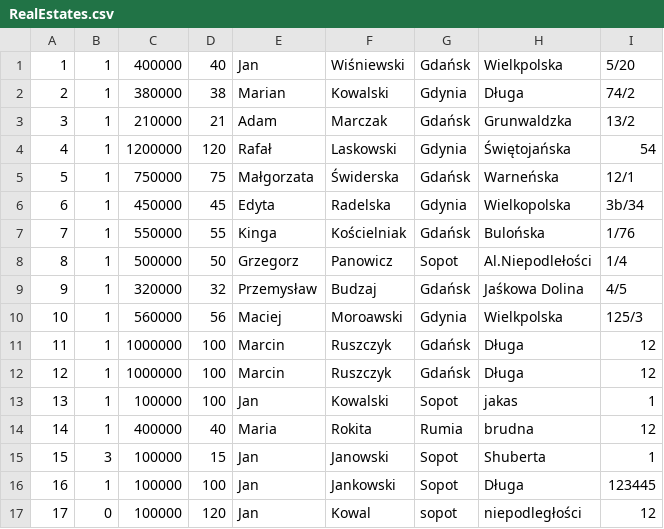
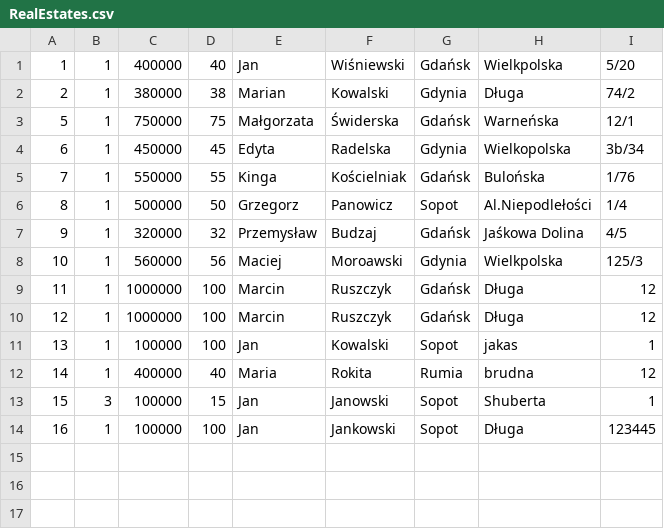
Before and after one commit to infoshareacademy/jcszr2-programisci-15k, a CSV file: RealEstateOffice/Files/RealEstates.csv, drawn as a sheet.

```diff
--- a/RealEstateOffice/Files/RealEstates.csv
+++ b/RealEstateOffice/Files/RealEstates.csv
@@ -2,4 +2,2 @@
 2;1;380000;38;Marian;Kowalski;Gdynia;Długa;74/2
-3;1;210000;21;Adam;Marczak;Gdańsk;Grunwaldzka;13/2
-4;1;1200000;120;Rafał;Laskowski;Gdynia;Świętojańska;54
 5;1;750000;75;Małgorzata;Świderska;Gdańsk;Warneńska;12/1
@@ -16,2 +14 @@
 16;1;100000;100;Jan;Jankowski;Sopot;Długa;123445
-17;0;100000;120;Jan;Kowal;sopot;niepodległości;12
```
Also changed, not shown: 3 other files.
